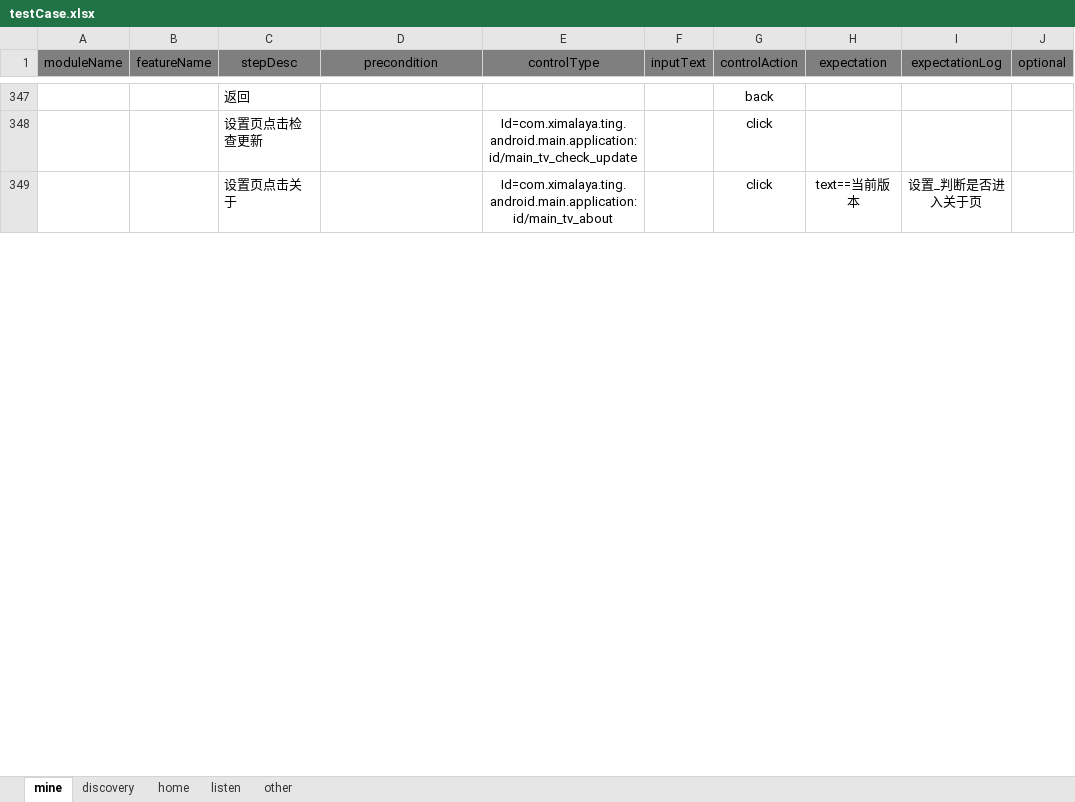
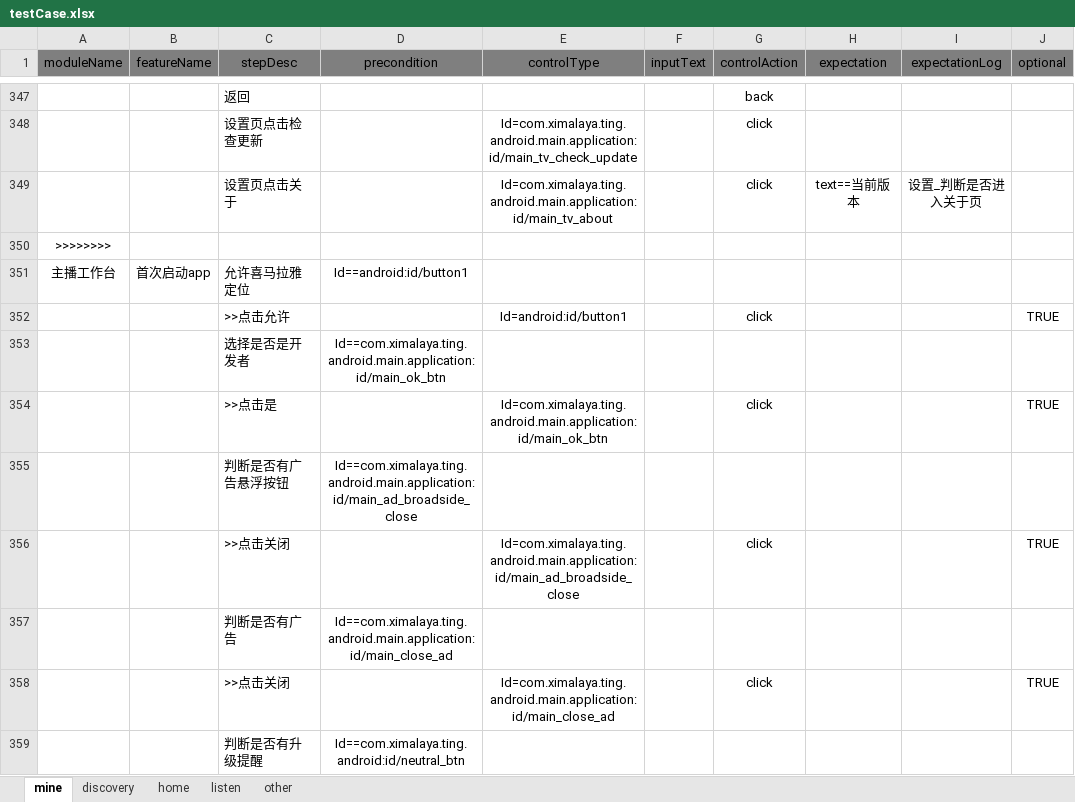
Before and after one commit to aliugenb/AutoUITest, an Excel workbook: Android/testDriver/testCase.xlsx, sheet mine, drawn as a sheet; only a part is shown, gaps mark what is left out; values as stored, in another font and other column widths than the file's, no borders; the diff covers the shown part only; the diff names each change by its address in the sheet, - before the commit and + after, or states it on an @@ line.

```diff
--- a/Android/testDriver/testCase.xlsx (sheet mine)
+++ b/Android/testDriver/testCase.xlsx (sheet mine)
+row 350: >>>>>>>>
+row 351: 主播工作台 | 首次启动app | 允许喜马拉雅定位 | Id==android:id/button1
+row 352:  |  | >>点击允许 |  | Id=android:id/button1 |  | click |  |  | TRUE
+row 353:  |  | 选择是否是开发者 | Id==com.ximalaya.ting.android.main.application:id/main_ok_btn
+row 354:  |  | >>点击是 |  | Id=com.ximalaya.ting.android.main.application:id/main_ok_btn |  | click |  |  | TRUE
+row 355:  |  | 判断是否有广告悬浮按钮 | Id==com.ximalaya.ting.android.main.application:id/main_ad_broadside_close
+row 356:  |  | >>点击关闭 |  | Id=com.ximalaya.ting.android.main.application:id/main_ad_broadside_close |  | click |  |  | TRUE
+row 357:  |  | 判断是否有广告 | Id==com.ximalaya.ting.android.main.application:id/main_close_ad
+row 358:  |  | >>点击关闭 |  | Id=com.ximalaya.ting.android.main.application:id/main_close_ad |  | click |  |  | TRUE
+row 359:  |  | 判断是否有升级提醒 | Id==com.ximalaya.ting.android:id/neutral_btn
```
Also changed, not shown: 148 added rows and 65 edited cells elsewhere in this sheet, sheet other, sheet discovery, sheet home, sheet listen, 4 other files.
